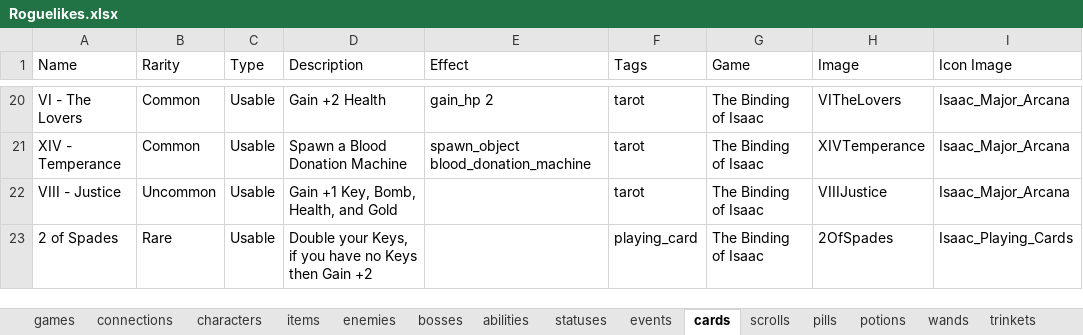
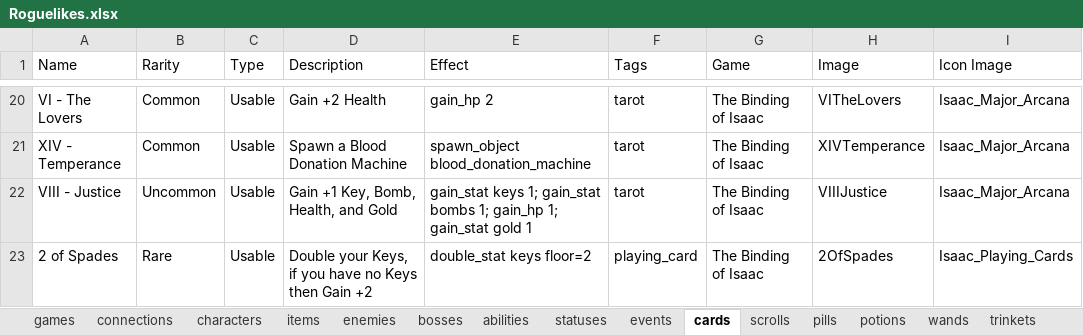
Before and after one commit to batsling/Roguelike-like, an Excel workbook: tools/Roguelikes.xlsx, sheet cards, drawn as a sheet; only a part is shown, gaps mark what is left out; values as stored, in another font and other column widths than the file's, no borders; table styles not drawn; the diff names each change by its address in the sheet, - before the commit and + after, or states it on an @@ line.

Commit message:
Wire up the October upload: four Isaac relics, two cards, four games (#289)

```diff
--- a/tools/Roguelikes.xlsx (sheet cards)
+++ b/tools/Roguelikes.xlsx (sheet cards)
-E22 (Effect): (empty)
+E22 (Effect): gain_stat keys 1; gain_stat bombs 1; gain_hp 1; gain_stat gold 1
-E23 (Effect): (empty)
+E23 (Effect): double_stat keys floor=2
```
Also changed, not shown: sheet items, sheet connections, tools/Research.xlsx, 45 other files.
